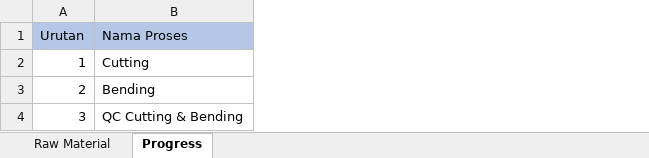
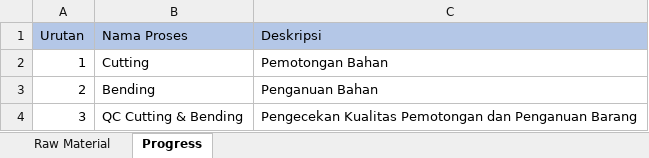
Before and after one commit to rekachain/rekachain-web, an Excel workbook: public/assets/excel-templates/imports/progress-raw-materials/progress-raw-material-import.xlsx, sheet Progress, drawn as a sheet; values as stored, in another font and other column widths than the file's, no borders; table styles not drawn; the diff names each change by its address in the sheet, - before the commit and + after, or states it on an @@ line.

Commit message:
add panel progress and material template import

```diff
--- a/public/assets/excel-templates/imports/progress-raw-materials/progress-raw-material-import.xlsx (sheet Progress)
+++ b/public/assets/excel-templates/imports/progress-raw-materials/progress-raw-material-import.xlsx (sheet Progress)
+column C (Deskripsi), rows 2-4: Pemotongan Bahan | Penganuan Bahan | Pengecekan Kualitas Pemotongan dan Penganuan Barang
```
Also changed, not shown: sheet Raw Material, public/assets/excel-templates/imports/project/project-import.xlsm, 14 other files.
